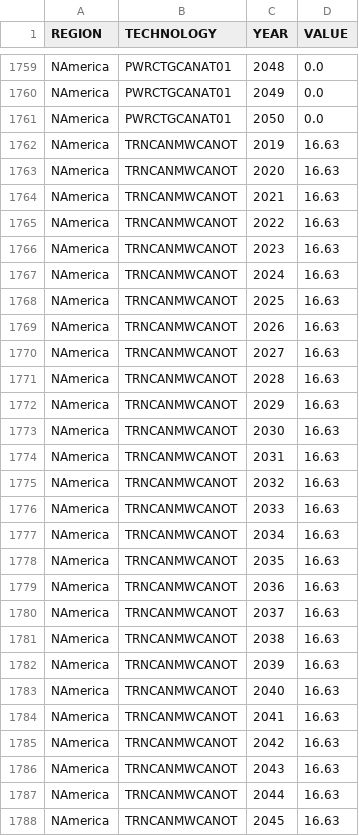
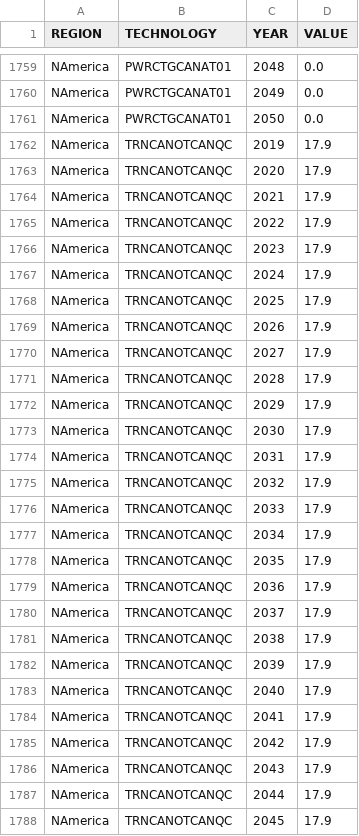
Before and after one commit to DeltaE/Canada-U.S.-ElecTrade, a CSV file: src/data/ResidualCapacity.csv, drawn as a sheet; only a part is shown, gaps mark what is left out; the diff covers the shown part only.

Commit message:
updated canada trade values

```diff
--- a/src/data/ResidualCapacity.csv
+++ b/src/data/ResidualCapacity.csv
@@ -1761,28 +1761,28 @@ NAmerica,PWRCTGCANAT01,2049,0.0
 NAmerica,PWRCTGCANAT01,2050,0.0
-NAmerica,TRNCANMWCANOT,2019,16.63
-NAmerica,TRNCANMWCANOT,2020,16.63
-NAmerica,TRNCANMWCANOT,2021,16.63
-NAmerica,TRNCANMWCANOT,2022,16.63
-NAmerica,TRNCANMWCANOT,2023,16.63
-NAmerica,TRNCANMWCANOT,2024,16.63
-NAmerica,TRNCANMWCANOT,2025,16.63
-NAmerica,TRNCANMWCANOT,2026,16.63
-NAmerica,TRNCANMWCANOT,2027,16.63
-NAmerica,TRNCANMWCANOT,2028,16.63
-NAmerica,TRNCANMWCANOT,2029,16.63
-NAmerica,TRNCANMWCANOT,2030,16.63
-NAmerica,TRNCANMWCANOT,2031,16.63
-NAmerica,TRNCANMWCANOT,2032,16.63
-NAmerica,TRNCANMWCANOT,2033,16.63
-NAmerica,TRNCANMWCANOT,2034,16.63
-NAmerica,TRNCANMWCANOT,2035,16.63
-NAmerica,TRNCANMWCANOT,2036,16.63
-NAmerica,TRNCANMWCANOT,2037,16.63
-NAmerica,TRNCANMWCANOT,2038,16.63
-NAmerica,TRNCANMWCANOT,2039,16.63
-NAmerica,TRNCANMWCANOT,2040,16.63
-NAmerica,TRNCANMWCANOT,2041,16.63
-NAmerica,TRNCANMWCANOT,2042,16.63
-NAmerica,TRNCANMWCANOT,2043,16.63
-NAmerica,TRNCANMWCANOT,2044,16.63
-NAmerica,TRNCANMWCANOT,2045,16.63
+NAmerica,TRNCANOTCANQC,2019,17.9
+NAmerica,TRNCANOTCANQC,2020,17.9
+NAmerica,TRNCANOTCANQC,2021,17.9
+NAmerica,TRNCANOTCANQC,2022,17.9
+NAmerica,TRNCANOTCANQC,2023,17.9
+NAmerica,TRNCANOTCANQC,2024,17.9
+NAmerica,TRNCANOTCANQC,2025,17.9
+NAmerica,TRNCANOTCANQC,2026,17.9
+NAmerica,TRNCANOTCANQC,2027,17.9
+NAmerica,TRNCANOTCANQC,2028,17.9
+NAmerica,TRNCANOTCANQC,2029,17.9
+NAmerica,TRNCANOTCANQC,2030,17.9
+NAmerica,TRNCANOTCANQC,2031,17.9
+NAmerica,TRNCANOTCANQC,2032,17.9
+NAmerica,TRNCANOTCANQC,2033,17.9
+NAmerica,TRNCANOTCANQC,2034,17.9
+NAmerica,TRNCANOTCANQC,2035,17.9
+NAmerica,TRNCANOTCANQC,2036,17.9
+NAmerica,TRNCANOTCANQC,2037,17.9
+NAmerica,TRNCANOTCANQC,2038,17.9
+NAmerica,TRNCANOTCANQC,2039,17.9
+NAmerica,TRNCANOTCANQC,2040,17.9
+NAmerica,TRNCANOTCANQC,2041,17.9
+NAmerica,TRNCANOTCANQC,2042,17.9
+NAmerica,TRNCANOTCANQC,2043,17.9
+NAmerica,TRNCANOTCANQC,2044,17.9
+NAmerica,TRNCANOTCANQC,2045,17.9
```
Also changed, not shown: 138 edited cells elsewhere in this file, src/data/CapacityToActivityUnit.csv, src/data/CapitalCostStorage.csv, 14 other files.
